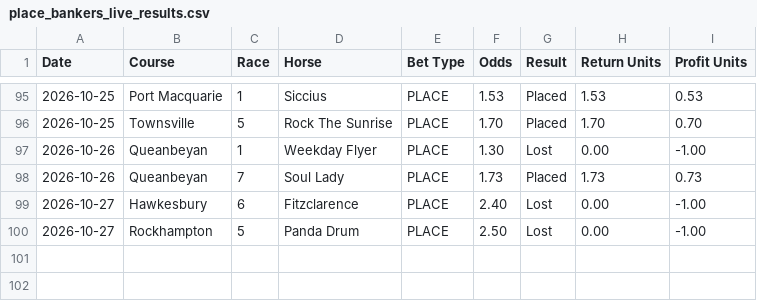
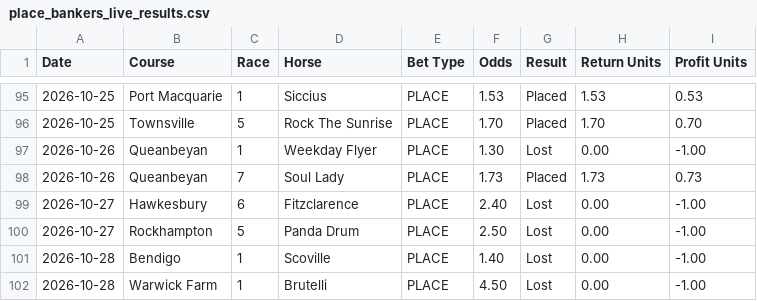
Before and after one commit to puntingiq/puntingiq-site, a CSV file: reports/latest/place_bankers_live_results.csv, drawn as a sheet; only a part is shown, gaps mark what is left out; the diff names each change by its address in the sheet, - before the commit and + after, or states it on an @@ line.

```diff
--- a/reports/latest/place_bankers_live_results.csv
+++ b/reports/latest/place_bankers_live_results.csv
+row 101: 2026-10-28 | Bendigo | 1 | Scoville | PLACE | 1.40 | Lost | 0.00 | -1.00
+row 102: 2026-10-28 | Warwick Farm | 1 | Brutelli | PLACE | 4.50 | Lost | 0.00 | -1.00
```
Also changed, not shown: reports/latest/system_bets_live_results.csv, reports/latest/web_product_status.csv, 22 other files.
